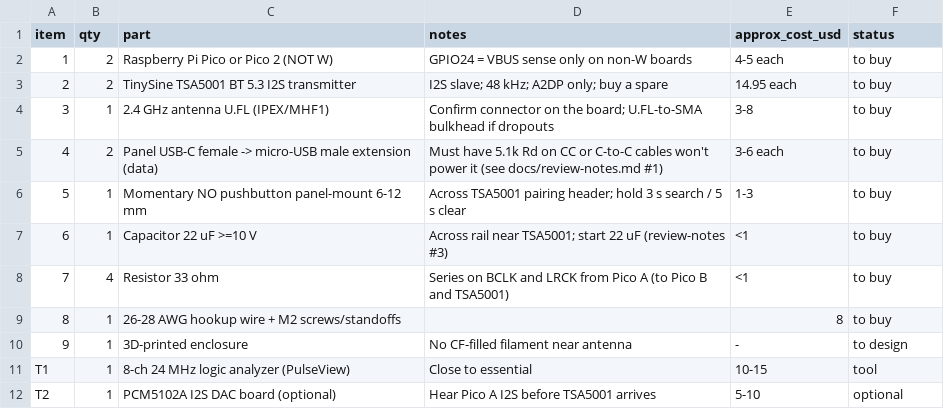
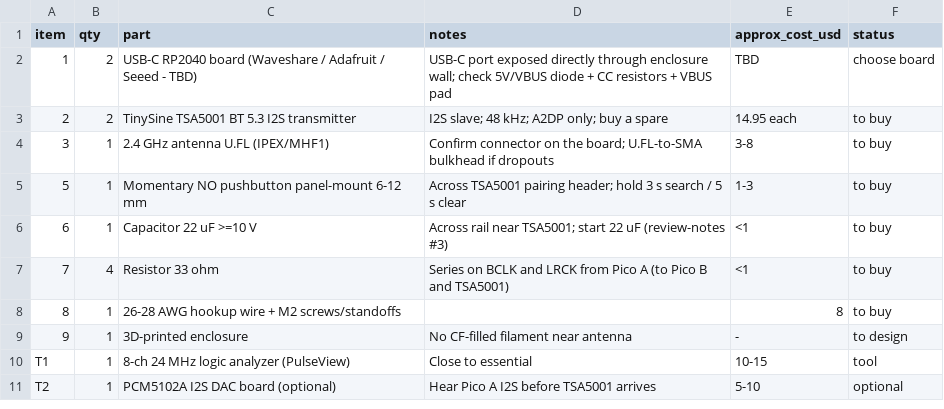
Before and after one commit to ninthfreak/USB_BT_Mixer, a CSV file: hardware/BOM.csv, drawn as a sheet.

```diff
--- a/hardware/BOM.csv
+++ b/hardware/BOM.csv
@@ -1,6 +1,5 @@
 item,qty,part,notes,approx_cost_usd,status
-1,2,Raspberry Pi Pico or Pico 2 (NOT W),GPIO24 = VBUS sense only on non-W boards,4-5 each,to buy
+1,2,USB-C RP2040 board (Waveshare / Adafruit / Seeed - TBD),USB-C port exposed directly through enclosure wall; check 5V/VBUS diode + CC resistors + VBUS pad,TBD,choose board
 2,2,TinySine TSA5001 BT 5.3 I2S transmitter,I2S slave; 48 kHz; A2DP only; buy a spare,14.95 each,to buy
 3,1,2.4 GHz antenna U.FL (IPEX/MHF1),Confirm connector on the board; U.FL-to-SMA bulkhead if dropouts,3-8,to buy
-4,2,Panel USB-C female -> micro-USB male extension (data),Must have 5.1k Rd on CC or C-to-C cables won't power it (see docs/review-notes.md #1),3-6 each,to buy
 5,1,Momentary NO pushbutton panel-mount 6-12 mm,Across TSA5001 pairing header; hold 3 s search / 5 s clear,1-3,to buy
```
Also changed, not shown: 2 other files.
